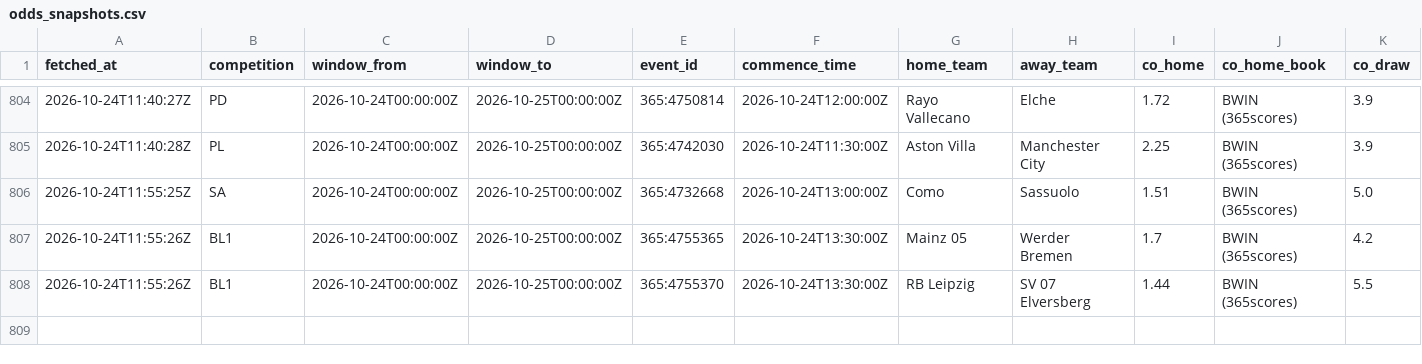
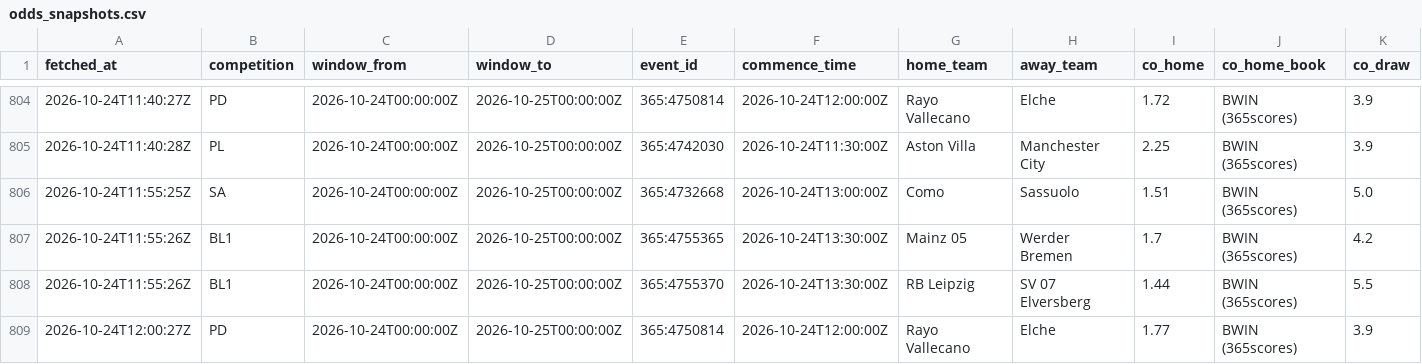
Before and after one commit to ecastc2607-cmd/football_prediction, a CSV file: data/tracking/odds_snapshots.csv, drawn as a sheet; only a part is shown, gaps mark what is left out; rows hold the shown columns only; the diff names each change by its address in the sheet, - before the commit and + after, or states it on an @@ line.

```diff
--- a/data/tracking/odds_snapshots.csv
+++ b/data/tracking/odds_snapshots.csv
+row 809: 2026-10-24T12:00:27Z | PD | 2026-10-24T00:00:00Z | 2026-10-25T00:00:00Z | 365:4750814 | 2026-10-24T12:00:00Z | Rayo Vallecano | Elche | 1.77 | BWIN (365scores) | 3.9
```
Also changed, not shown: data/tracking/live_odds_snapshots.csv.
